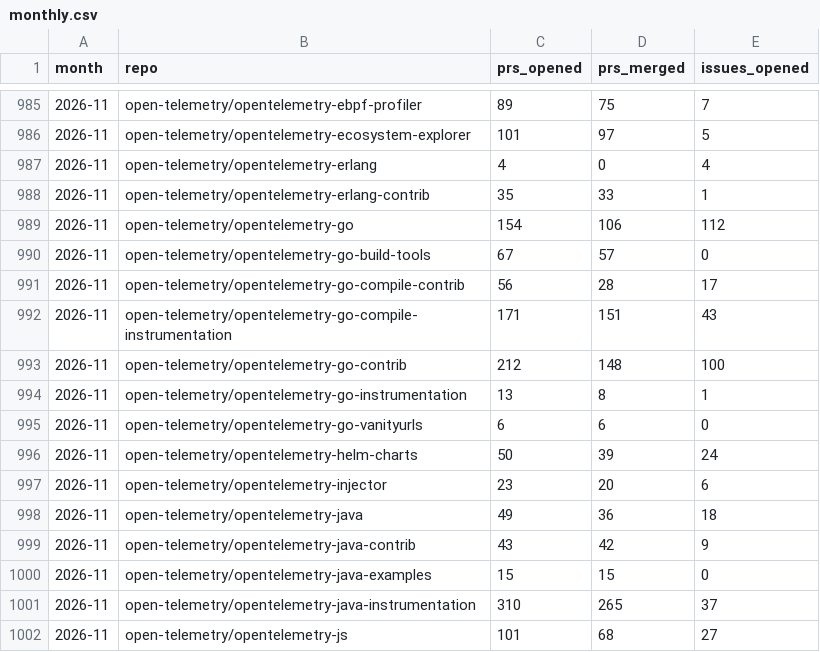
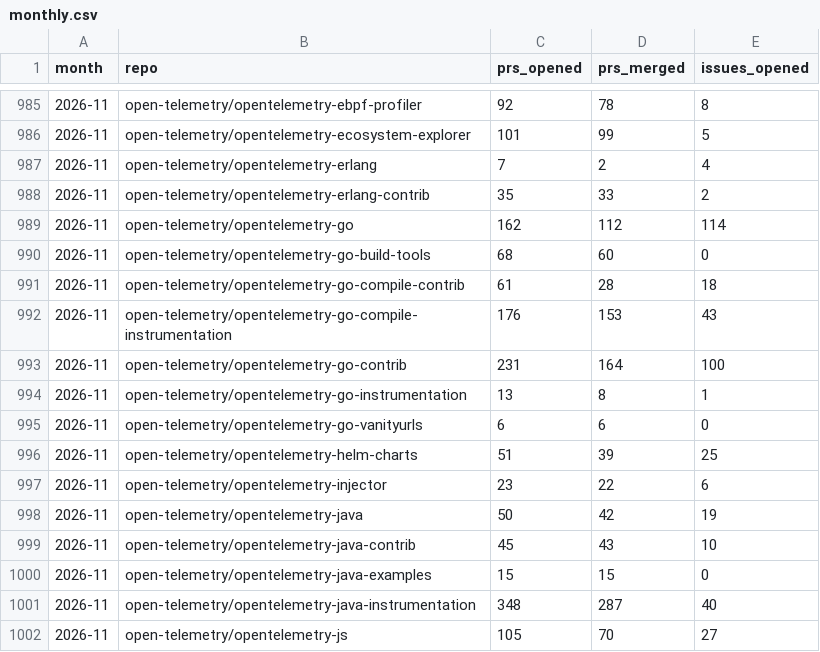
Before and after one commit to Abhimanyu9988/otel-whos-who, a CSV file: data/activity/monthly.csv, drawn as a sheet; only a part is shown, gaps mark what is left out; the diff covers the shown part only.

```diff
--- a/data/activity/monthly.csv
+++ b/data/activity/monthly.csv
@@ -985,18 +985,18 @@ month,repo,prs_opened,prs_merged,issues_opened
-2026-11,open-telemetry/opentelemetry-ebpf-profiler,89,75,7
-2026-11,open-telemetry/opentelemetry-ecosystem-explorer,101,97,5
-2026-11,open-telemetry/opentelemetry-erlang,4,0,4
-2026-11,open-telemetry/opentelemetry-erlang-contrib,35,33,1
-2026-11,open-telemetry/opentelemetry-go,154,106,112
-2026-11,open-telemetry/opentelemetry-go-build-tools,67,57,0
-2026-11,open-telemetry/opentelemetry-go-compile-contrib,56,28,17
-2026-11,open-telemetry/opentelemetry-go-compile-instrumentation,171,151,43
-2026-11,open-telemetry/opentelemetry-go-contrib,212,148,100
+2026-11,open-telemetry/opentelemetry-ebpf-profiler,92,78,8
+2026-11,open-telemetry/opentelemetry-ecosystem-explorer,101,99,5
+2026-11,open-telemetry/opentelemetry-erlang,7,2,4
+2026-11,open-telemetry/opentelemetry-erlang-contrib,35,33,2
+2026-11,open-telemetry/opentelemetry-go,162,112,114
+2026-11,open-telemetry/opentelemetry-go-build-tools,68,60,0
+2026-11,open-telemetry/opentelemetry-go-compile-contrib,61,28,18
+2026-11,open-telemetry/opentelemetry-go-compile-instrumentation,176,153,43
+2026-11,open-telemetry/opentelemetry-go-contrib,231,164,100
 2026-11,open-telemetry/opentelemetry-go-instrumentation,13,8,1
 2026-11,open-telemetry/opentelemetry-go-vanityurls,6,6,0
-2026-11,open-telemetry/opentelemetry-helm-charts,50,39,24
-2026-11,open-telemetry/opentelemetry-injector,23,20,6
-2026-11,open-telemetry/opentelemetry-java,49,36,18
-2026-11,open-telemetry/opentelemetry-java-contrib,43,42,9
+2026-11,open-telemetry/opentelemetry-helm-charts,51,39,25
+2026-11,open-telemetry/opentelemetry-injector,23,22,6
+2026-11,open-telemetry/opentelemetry-java,50,42,19
+2026-11,open-telemetry/opentelemetry-java-contrib,45,43,10
 2026-11,open-telemetry/opentelemetry-java-examples,15,15,0
-2026-11,open-telemetry/opentelemetry-java-instrumentation,310,265,37
-2026-11,open-telemetry/opentelemetry-js,101,68,27
+2026-11,open-telemetry/opentelemetry-java-instrumentation,348,287,40
+2026-11,open-telemetry/opentelemetry-js,105,70,27
```
Also changed, not shown: 1 added row, 1 removed row and 76 edited cells elsewhere in this file, data/activity/components.csv, data/activity/daily.csv, 4 other files.
